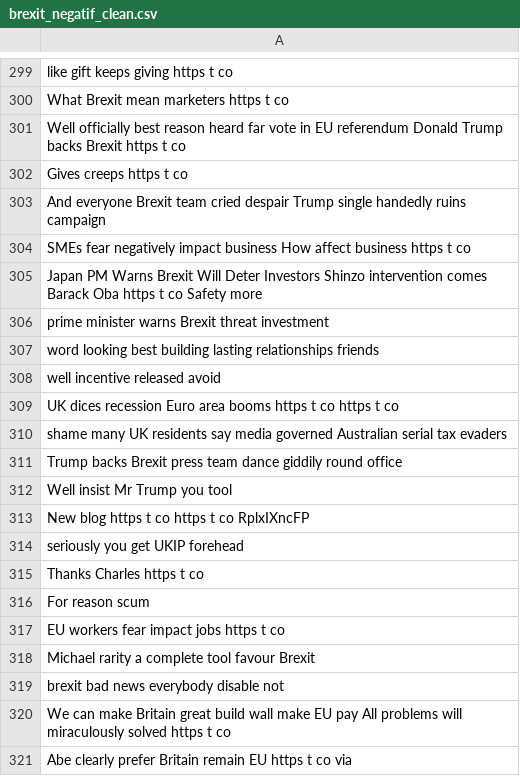
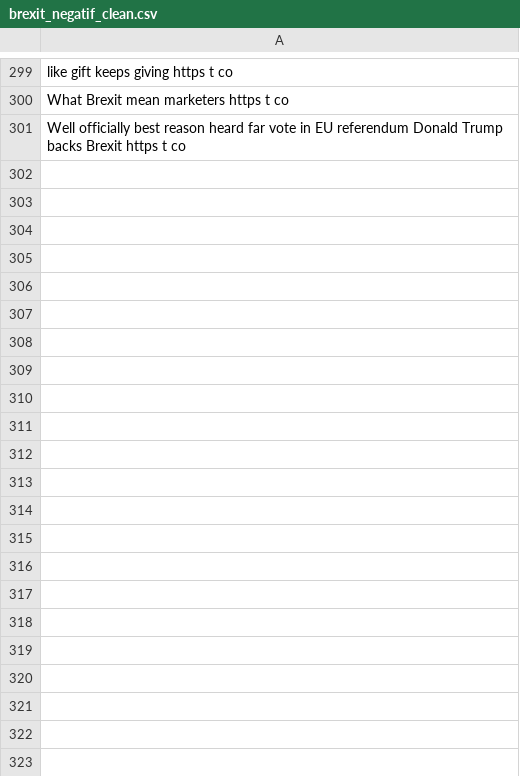
Before and after one commit to aitsaadamira/bdd, a CSV file: data/brexit_negatif_clean.csv, drawn as a sheet; only a part is shown, gaps mark what is left out; the diff covers the shown part only; the diff names each change by its address in the sheet, - before the commit and + after, or states it on an @@ line.

Commit message:
brexit 300

```diff
--- a/data/brexit_negatif_clean.csv
+++ b/data/brexit_negatif_clean.csv
-row 302: Gives creeps https t co
-row 303: And everyone Brexit team cried despair Trump single handedly ruins campaign
-row 304: SMEs fear negatively impact business How affect business https t co
-row 305: Japan PM Warns Brexit Will Deter Investors Shinzo intervention comes Barack Oba https t co Safety more
-row 306: prime minister warns Brexit threat investment
-row 307: word looking best building lasting relationships friends
-row 308: well incentive released avoid
-row 309: UK dices recession Euro area booms https t co https t co
-row 310: shame many UK residents say media governed Australian serial tax evaders
-row 311: Trump backs Brexit press team dance giddily round office
-row 312: Well insist Mr Trump you tool
-row 313: New blog https t co https t co RplxIXncFP
-row 314: seriously you get UKIP forehead
-row 315: Thanks Charles https t co
-row 316: For reason scum
-row 317: EU workers fear impact jobs https t co
-row 318: Michael rarity a complete tool favour Brexit
-row 319: brexit bad news everybody disable not
-row 320: We can make Britain great build wall make EU pay All problems will miraculously solved https t co
-row 321: Abe clearly prefer Britain remain EU https t co via
```
Also changed, not shown: 72 removed rows elsewhere in this file, 2 other files.
